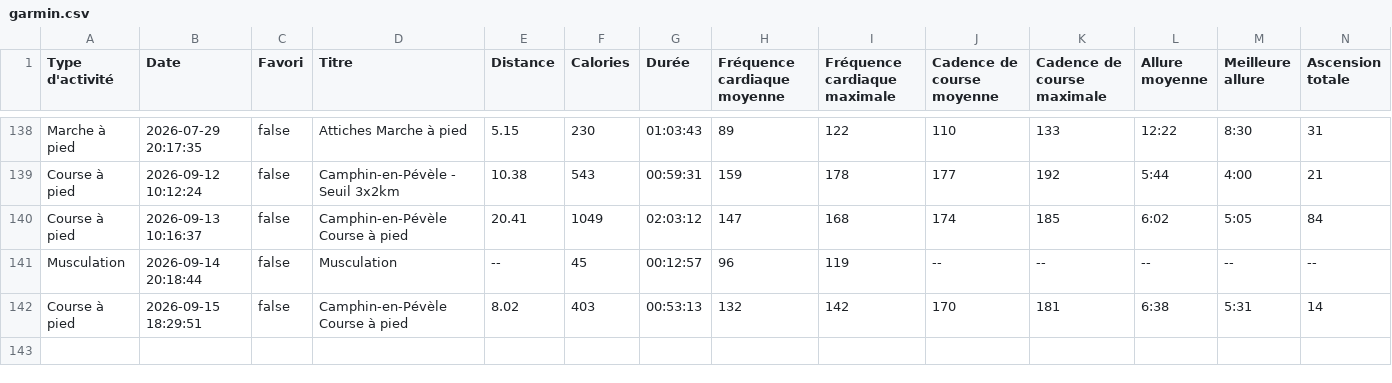
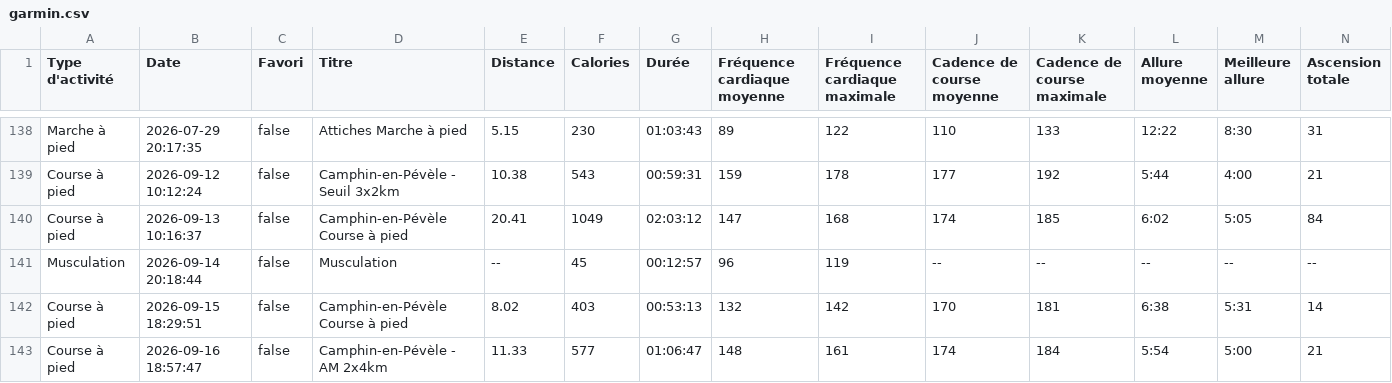
Before and after one commit to enferer/prepa-app, a CSV file: profiles/camille/prepas/marathon-2026-10/data/garmin.csv, drawn as a sheet; only a part is shown, gaps mark what is left out; rows hold the shown columns only; the diff names each change by its address in the sheet, - before the commit and + after, or states it on an @@ line.

```diff
--- a/profiles/camille/prepas/marathon-2026-10/data/garmin.csv
+++ b/profiles/camille/prepas/marathon-2026-10/data/garmin.csv
+row 143: Course à pied | 2026-09-16 18:57:47 | false | Camphin-en-Pévèle - AM 2x4km | 11.33 | 577 | 01:06:47 | 148 | 161 | 174 | 184 | 5:54 | 5:00 | 21
```
Also changed, not shown: profiles/thibaut/prepas/marathon-2026-10/data/garmin.csv, 8 other files.
